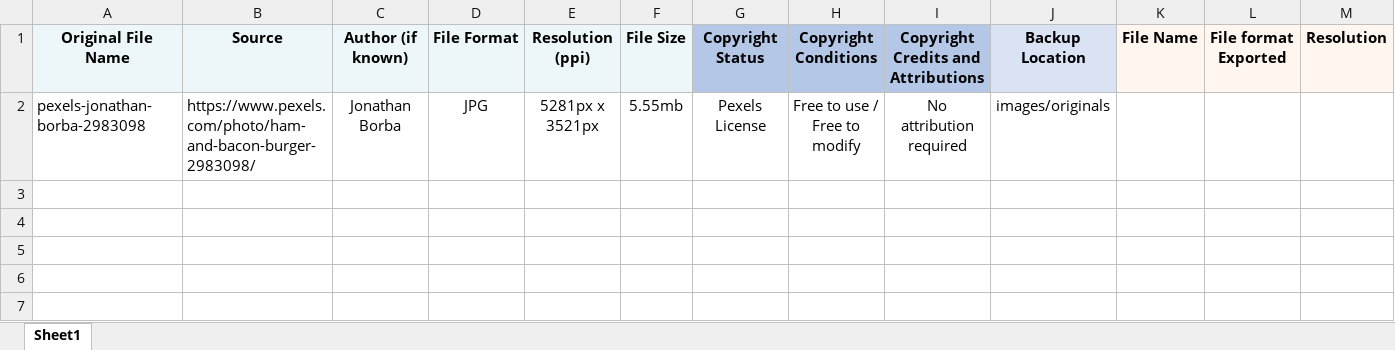
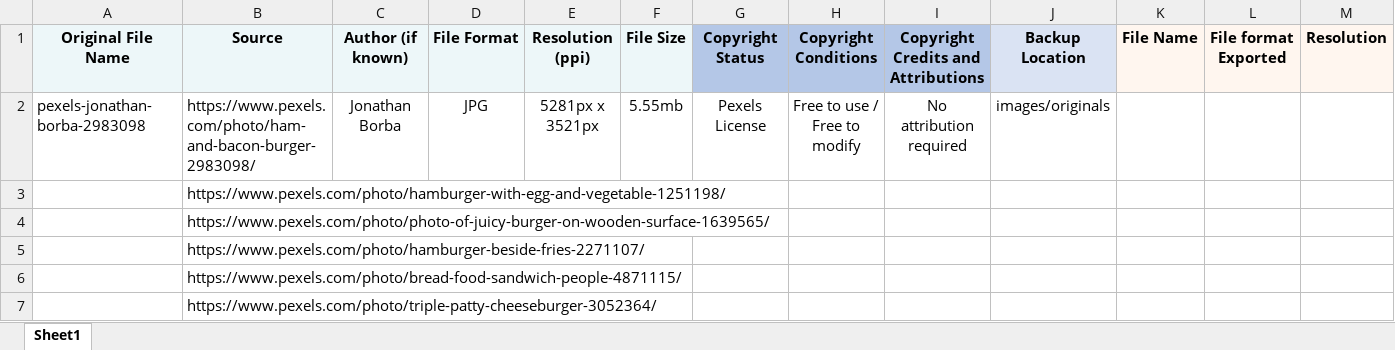
Before and after one commit to Kyle-Parry/kyle-parry-github.io, an Excel workbook: documentation/image-regester.xlsx, sheet Sheet1, drawn as a sheet; only a part is shown; values as stored, in another font and other column widths than the file's, no borders; rows hold the shown columns only; the diff names each change by its address in the sheet, - before the commit and + after, or states it on an @@ line.

```diff
--- a/documentation/image-regester.xlsx (sheet Sheet1)
+++ b/documentation/image-regester.xlsx (sheet Sheet1)
+row 3:  | https://www.pexels.com/photo/hamburger-with-egg-and-vegetable-1251198/
+row 4:  | https://www.pexels.com/photo/photo-of-juicy-burger-on-wooden-surface-1639565/
+row 5:  | https://www.pexels.com/photo/hamburger-beside-fries-2271107/
+row 6:  | https://www.pexels.com/photo/bread-food-sandwich-people-4871115/
+row 7:  | https://www.pexels.com/photo/triple-patty-cheeseburger-3052364/
```
Also changed, not shown: 1 other file.
